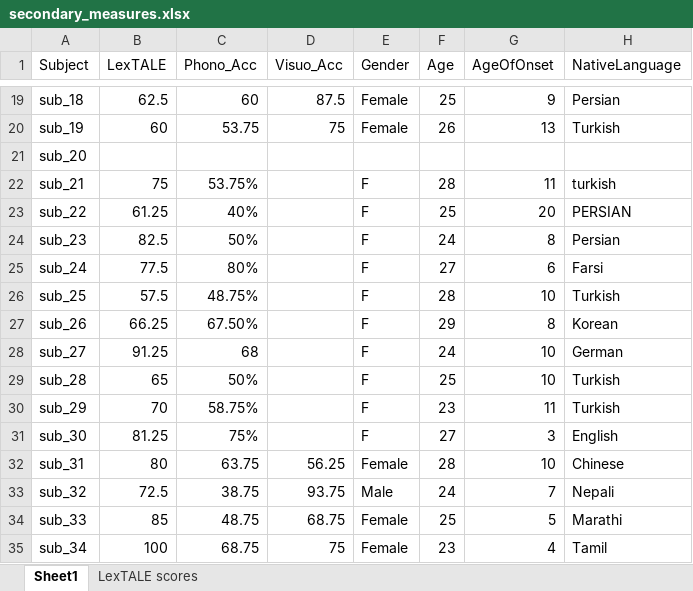
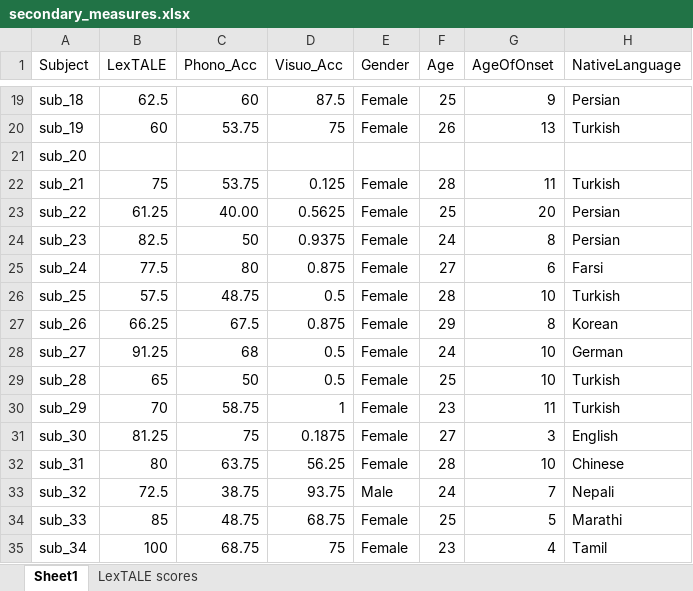
Before and after one commit to allisoct/ETLR24-25, an Excel workbook: experiment/Analysis/secondary_measures.xlsx, sheet Sheet1, drawn as a sheet; only a part is shown, gaps mark what is left out; values as stored, in another font and other column widths than the file's, no borders; the diff names each change by its address in the sheet, - before the commit and + after, or states it on an @@ line.

```diff
--- a/experiment/Analysis/secondary_measures.xlsx (sheet Sheet1)
+++ b/experiment/Analysis/secondary_measures.xlsx (sheet Sheet1)
-C22 (Phono_Acc): 53.75%
+C22 (Phono_Acc): 53.75
-D22 (Visuo_Acc): (empty)
+D22 (Visuo_Acc): 0.125
-E22:E31 (Gender): F
+E22:E31 (Gender): Female
-H22 (NativeLanguage): turkish
+H22 (NativeLanguage): Turkish
-C23 (Phono_Acc): 40%
+C23 (Phono_Acc): 40.00
-D23 (Visuo_Acc): (empty)
+D23 (Visuo_Acc): 0.5625
-H23 (NativeLanguage): PERSIAN
+H23 (NativeLanguage): Persian
-C24 (Phono_Acc): 50%
+C24 (Phono_Acc): 50
-D24 (Visuo_Acc): (empty)
+D24 (Visuo_Acc): 0.9375
-C25 (Phono_Acc): 80%
+C25 (Phono_Acc): 80
-D25 (Visuo_Acc): (empty)
+D25 (Visuo_Acc): 0.875
-C26 (Phono_Acc): 48.75%
+C26 (Phono_Acc): 48.75
-D26 (Visuo_Acc): (empty)
+D26 (Visuo_Acc): 0.5
-C27 (Phono_Acc): 67.50%
+C27 (Phono_Acc): 67.5
-D27 (Visuo_Acc): (empty)
+D27 (Visuo_Acc): 0.875
-D28:D29 (Visuo_Acc): (empty)
+D28:D29 (Visuo_Acc): 0.5
-C29 (Phono_Acc): 50%
+C29 (Phono_Acc): 50
-C30 (Phono_Acc): 58.75%
+C30 (Phono_Acc): 58.75
-D30 (Visuo_Acc): (empty)
+D30 (Visuo_Acc): 1
-C31 (Phono_Acc): 75%
+C31 (Phono_Acc): 75
-D31 (Visuo_Acc): (empty)
+D31 (Visuo_Acc): 0.1875
```
Also changed, not shown: 1 other file.
